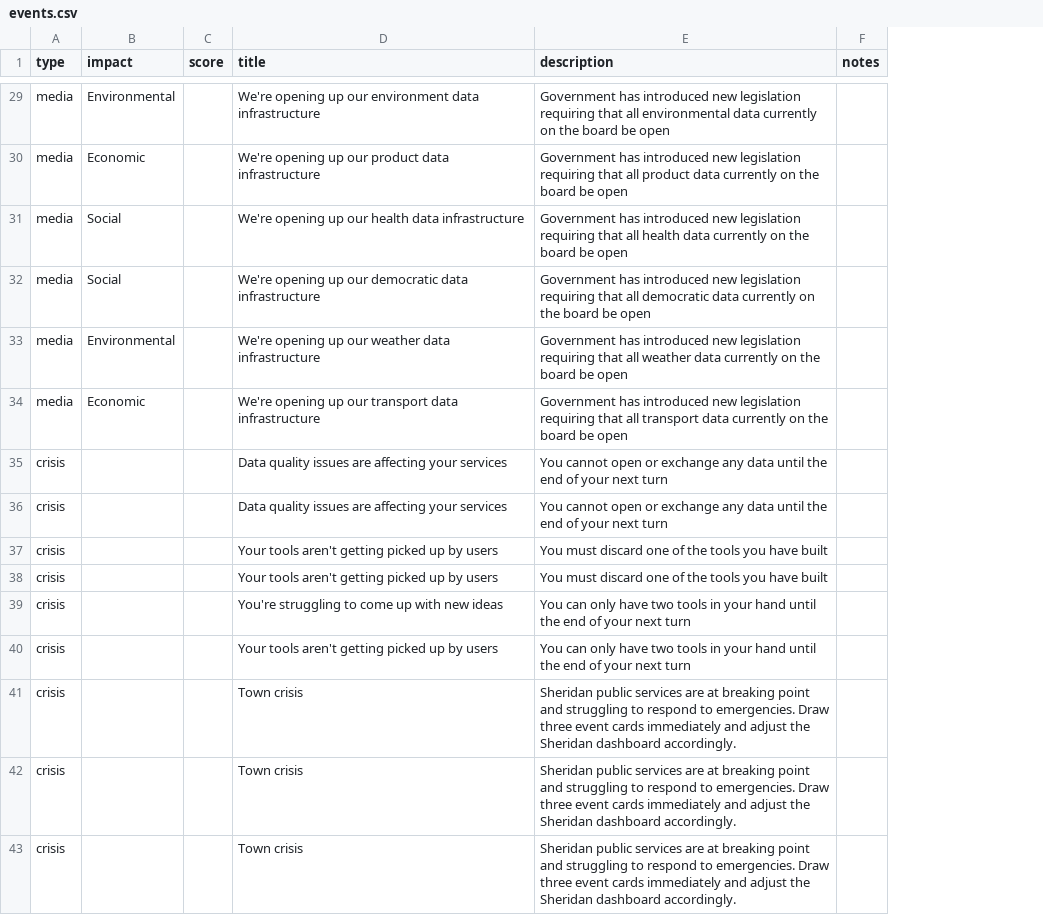
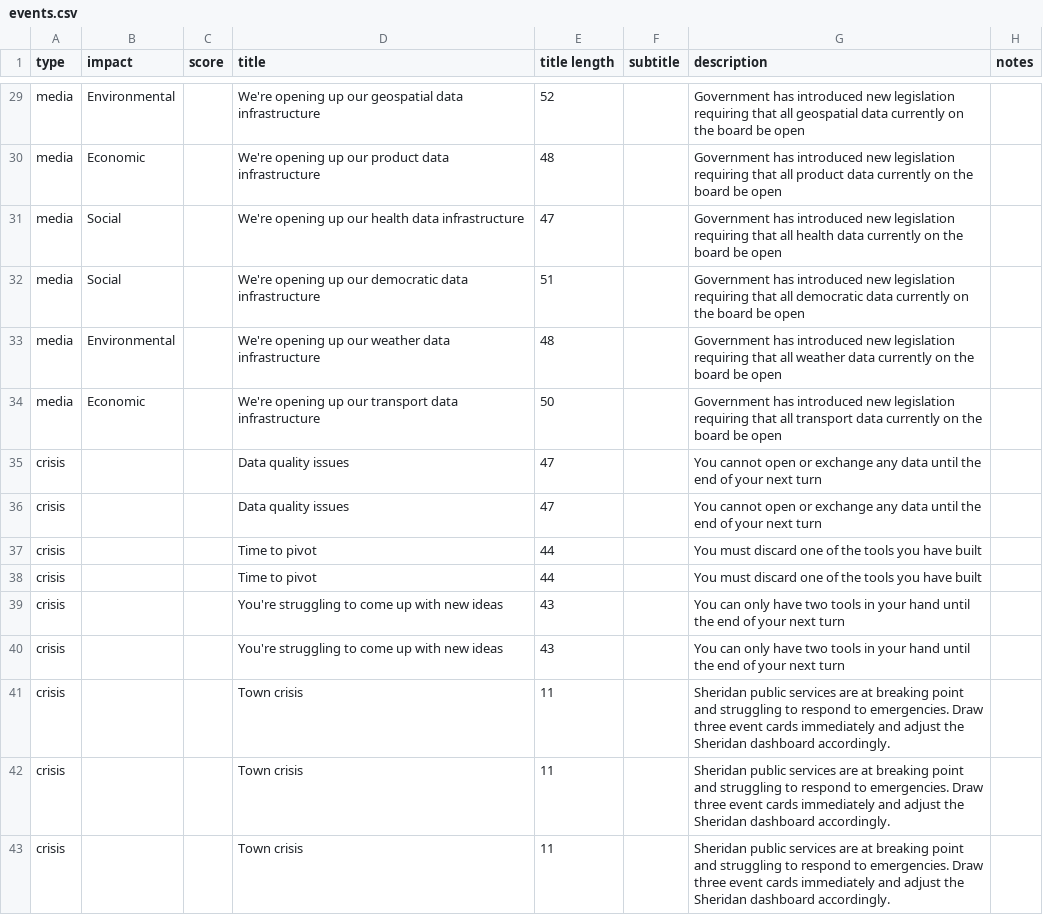
Before and after one commit to opendataboardgame/game, a CSV file: events/events.csv, drawn as a sheet; only a part is shown, gaps mark what is left out; addresses are those after the commit; the diff covers the shown part only; the diff names each change by its address in the sheet, - before the commit and + after, or states it on an @@ line.

```diff
--- a/events/events.csv
+++ b/events/events.csv
+column E (title length), rows 29-43: 52 | 48 | 47 | 51 | 48 | 50 | 47 | 47 | 44 | 44 | 43 | 43 | 11 | 11 | 11
+column F (subtitle), empty
-D29 (title): …up our environment data infrastructure
+D29 (title): …up our geospatial data infrastructure
-G29 (description): …that all environmental data currently…
+G29 (description): …that all geospatial data currently…
-D35:D36 (title): Data quality issues are affecting your services
+D35:D36 (title): Data quality issues
-D37:D38 (title): Your tools aren't getting picked up by users
+D37:D38 (title): Time to pivot
-D40 (title): Your tools aren't getting picked up by users
+D40 (title): You're struggling to come up with new ideas
```
Also changed, not shown: 27 edited cells elsewhere in this file, roles/missions.csv, 4 other files.
